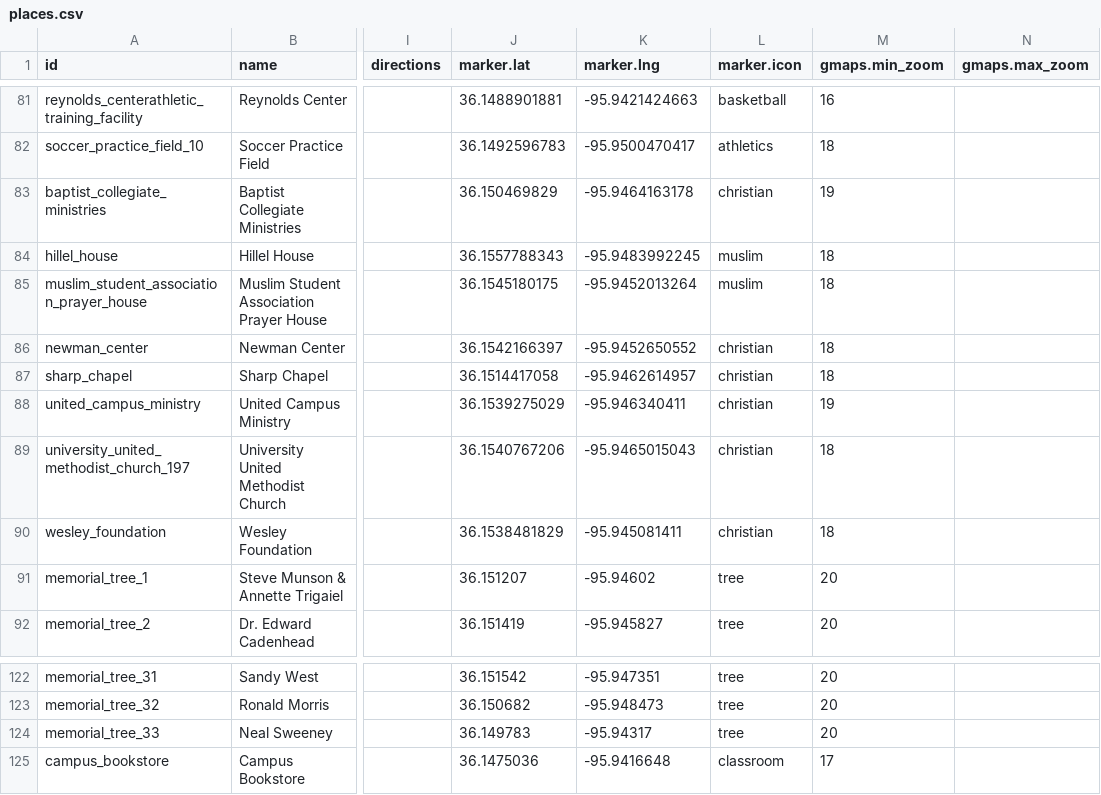
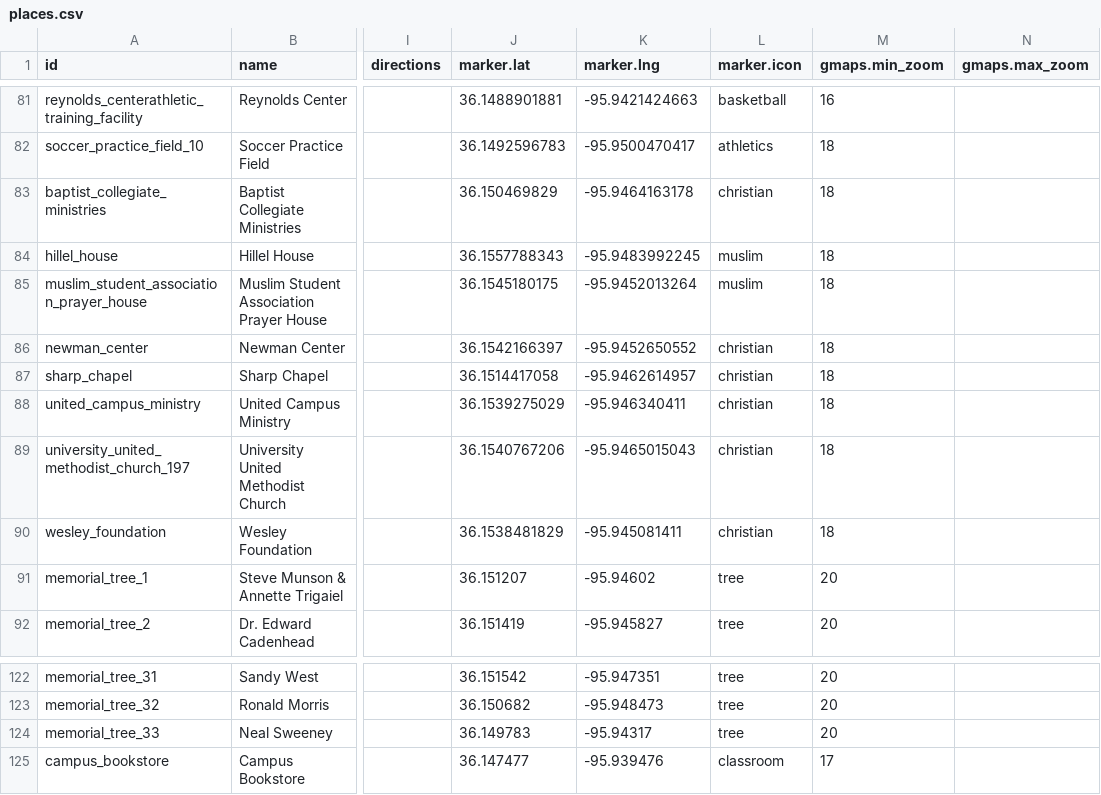
Before and after one commit to chadac/utulsa-react-map, a CSV file: src/data/places.csv, drawn as a sheet; only a part is shown, gaps mark what is left out; the diff names each change by its address in the sheet, - before the commit and + after, or states it on an @@ line.

Commit message:
Changed religious markers to all be the same size, moved bookstore to the correct location

```diff
--- a/src/data/places.csv
+++ b/src/data/places.csv
-M83 (gmaps.min_zoom): 19
+M83 (gmaps.min_zoom): 18
-M88 (gmaps.min_zoom): 19
+M88 (gmaps.min_zoom): 18
-J125 (marker.lat): 36.1475036
+J125 (marker.lat): 36.147477
-K125 (marker.lng): -95.9416648
+K125 (marker.lng): -95.939476
```
Also changed, not shown: 1 other file.
